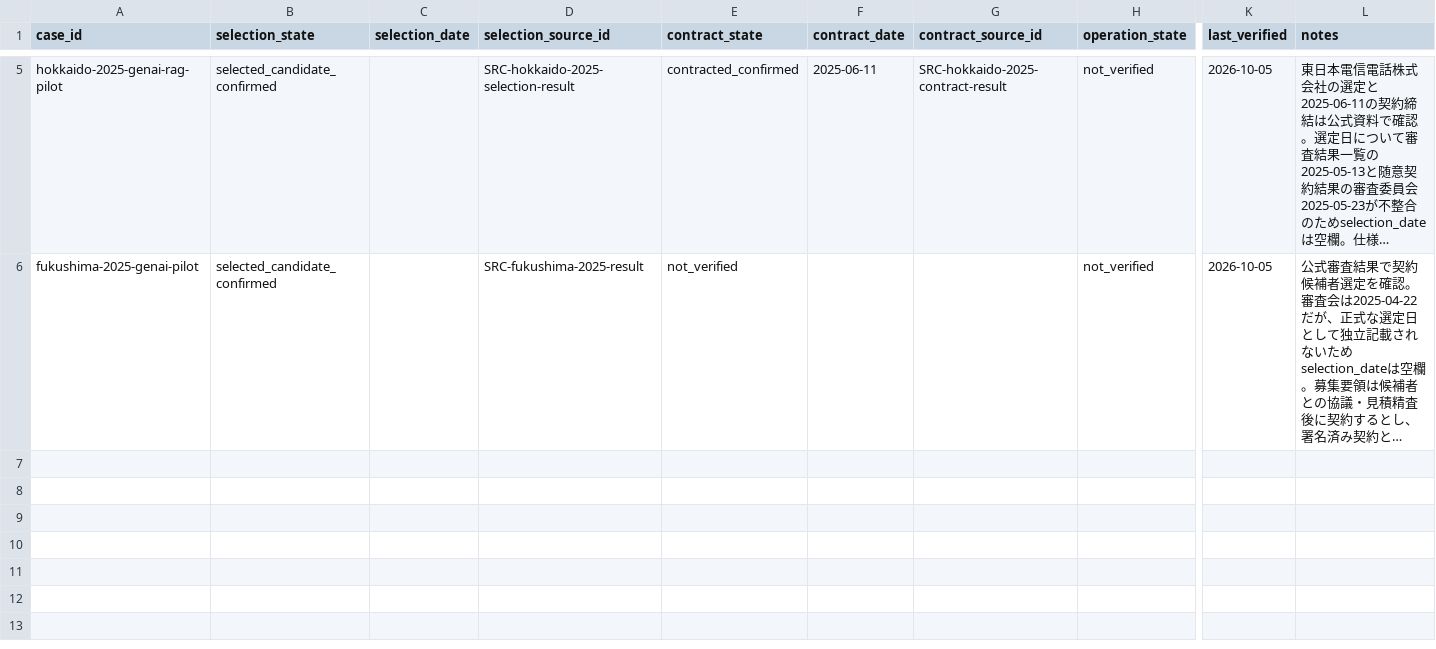
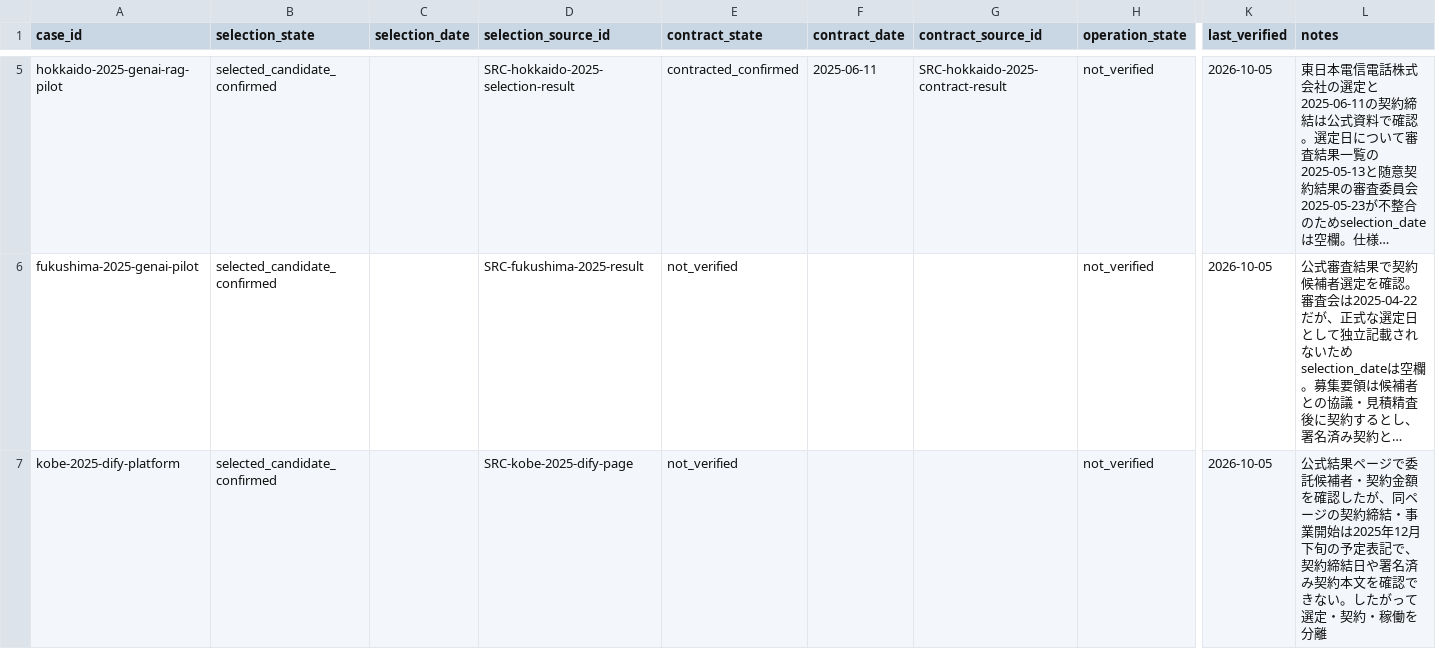
Before and after one commit to Josh-Temple/public-sector-ai-procurement-japan, a CSV file: data/case_stage.csv, drawn as a sheet; only a part is shown, gaps mark what is left out; long unchanged cells end in …; rows hold the shown columns only; the diff names each change by its address in the sheet, - before the commit and + after, or states it on an @@ line.

Commit message:
Add Kobe Dify verified procurement stage

```diff
--- a/data/case_stage.csv
+++ b/data/case_stage.csv
+row 7: kobe-2025-dify-platform | selected_candidate_confirmed |  | SRC-kobe-2025-dify-page | not_verified |  |  | not_verified | 2026-10-05 | 公式結果ページで委託候補者・契約金額を確認したが、同ページの契約締結・事業開始は2025年12月下旬の予定表記で、契約締結日や署名済み契約本文を確認できない。したがって選定・契約・稼働を分離
```
